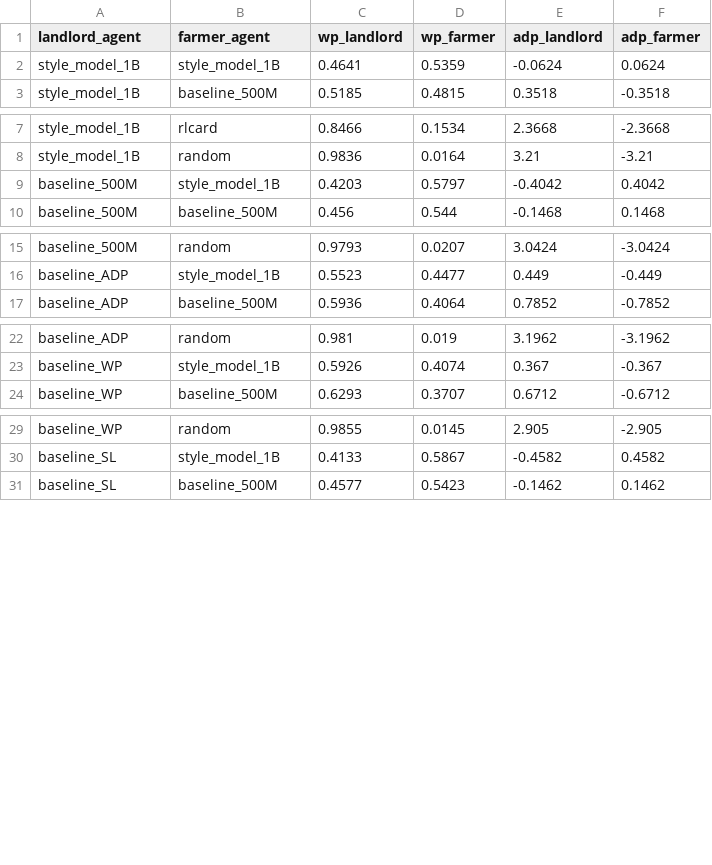
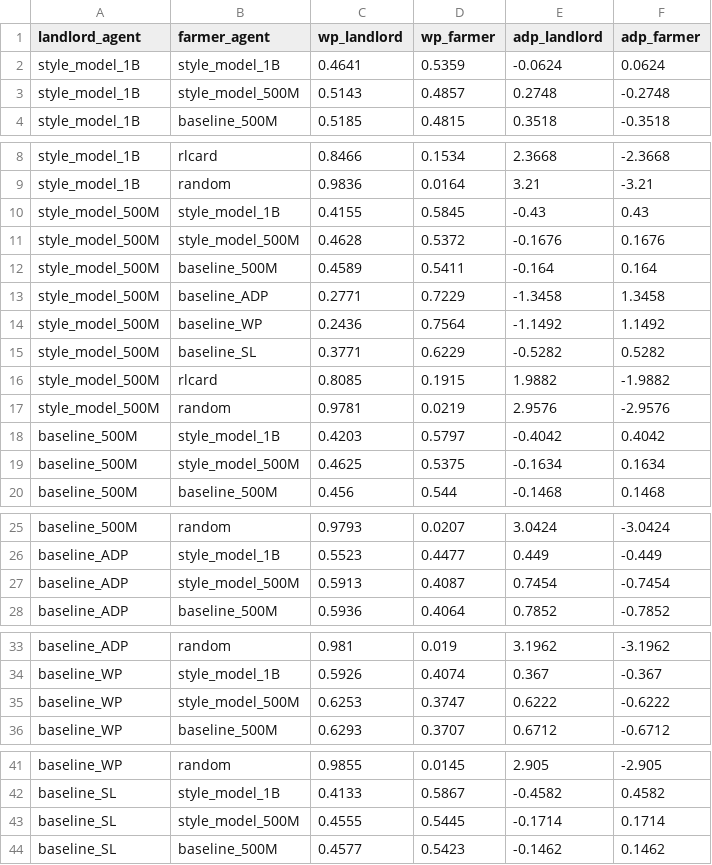
Before and after one commit to quiet98k/StyleDou, a CSV file: model_eval_results/model_round_robin.csv, drawn as a sheet; only a part is shown, gaps mark what is left out; the diff covers the shown part only.

```diff
--- a/model_eval_results/model_round_robin.csv
+++ b/model_eval_results/model_round_robin.csv
@@ -2,2 +2,3 @@ landlord_agent,farmer_agent,wp_landlord,wp_farmer,adp_landlord,adp_farmer
 style_model_1B,style_model_1B,0.4641,0.5359,-0.0624,0.0624
+style_model_1B,style_model_500M,0.5143,0.4857,0.2748,-0.2748
 style_model_1B,baseline_500M,0.5185,0.4815,0.3518,-0.3518
@@ -8,3 +9,12 @@ style_model_1B,rlcard,0.8466,0.1534,2.3668,-2.3668
 style_model_1B,random,0.9836,0.0164,3.21,-3.21
+style_model_500M,style_model_1B,0.4155,0.5845,-0.43,0.43
+style_model_500M,style_model_500M,0.4628,0.5372,-0.1676,0.1676
+style_model_500M,baseline_500M,0.4589,0.5411,-0.164,0.164
+style_model_500M,baseline_ADP,0.2771,0.7229,-1.3458,1.3458
+style_model_500M,baseline_WP,0.2436,0.7564,-1.1492,1.1492
+style_model_500M,baseline_SL,0.3771,0.6229,-0.5282,0.5282
+style_model_500M,rlcard,0.8085,0.1915,1.9882,-1.9882
+style_model_500M,random,0.9781,0.0219,2.9576,-2.9576
 baseline_500M,style_model_1B,0.4203,0.5797,-0.4042,0.4042
+baseline_500M,style_model_500M,0.4625,0.5375,-0.1634,0.1634
 baseline_500M,baseline_500M,0.456,0.544,-0.1468,0.1468
@@ -16,2 +26,3 @@ baseline_500M,random,0.9793,0.0207,3.0424,-3.0424
 baseline_ADP,style_model_1B,0.5523,0.4477,0.449,-0.449
+baseline_ADP,style_model_500M,0.5913,0.4087,0.7454,-0.7454
 baseline_ADP,baseline_500M,0.5936,0.4064,0.7852,-0.7852
@@ -23,2 +34,3 @@ baseline_ADP,random,0.981,0.019,3.1962,-3.1962
 baseline_WP,style_model_1B,0.5926,0.4074,0.367,-0.367
+baseline_WP,style_model_500M,0.6253,0.3747,0.6222,-0.6222
 baseline_WP,baseline_500M,0.6293,0.3707,0.6712,-0.6712
@@ -30,2 +42,3 @@ baseline_WP,random,0.9855,0.0145,2.905,-2.905
 baseline_SL,style_model_1B,0.4133,0.5867,-0.4582,0.4582
+baseline_SL,style_model_500M,0.4555,0.5445,-0.1714,0.1714
 baseline_SL,baseline_500M,0.4577,0.5423,-0.1462,0.1462
```
Also changed, not shown: 2 added rows elsewhere in this file, douzero_checkpoints/style/style_model_new/logs/adp_eval.csv, douzero_checkpoints/style/style_model_new/logs/random_eval.csv, 46 other files.
